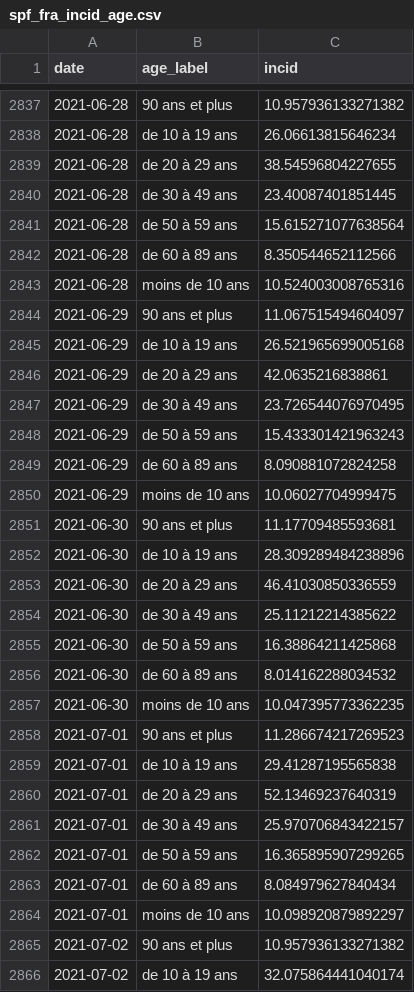
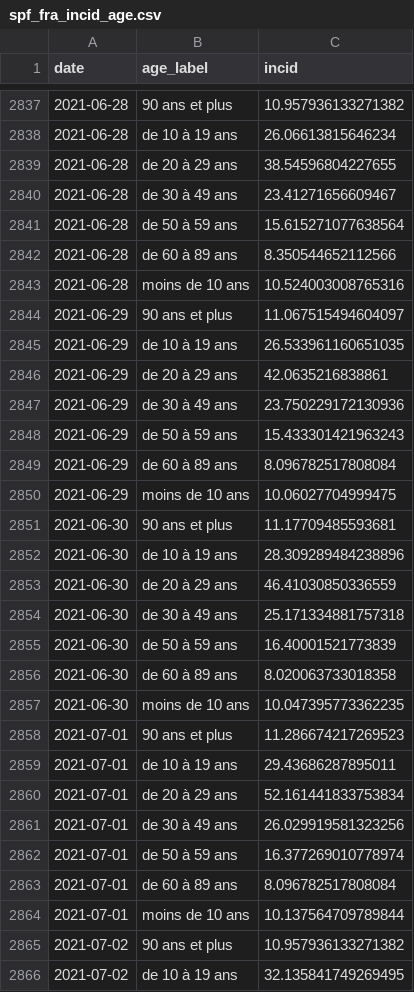
Before and after one commit to rpennacchio/covid-dashboard, a CSV file: data/spf_fra_incid_age.csv, drawn as a sheet; only a part is shown, gaps mark what is left out; the diff covers the shown part only.

Commit message:
'data update'

```diff
--- a/data/spf_fra_incid_age.csv
+++ b/data/spf_fra_incid_age.csv
@@ -2839,3 +2839,3 @@ date,age_label,incid
 2021-06-28,de 20 à 29 ans,38.54596804227655
-2021-06-28,de 30 à 49 ans,23.40087401851445
+2021-06-28,de 30 à 49 ans,23.41271656609467
 2021-06-28,de 50 à 59 ans,15.615271077638564
@@ -2844,7 +2844,7 @@ date,age_label,incid
 2021-06-29,90 ans et plus,11.067515494604097
-2021-06-29,de 10 à 19 ans,26.521965699005168
+2021-06-29,de 10 à 19 ans,26.533961160651035
 2021-06-29,de 20 à 29 ans,42.0635216838861
-2021-06-29,de 30 à 49 ans,23.726544076970495
+2021-06-29,de 30 à 49 ans,23.750229172130936
 2021-06-29,de 50 à 59 ans,15.433301421963243
-2021-06-29,de 60 à 89 ans,8.090881072824258
+2021-06-29,de 60 à 89 ans,8.096782517808084
 2021-06-29,moins de 10 ans,10.06027704999475
@@ -2853,14 +2853,14 @@ date,age_label,incid
 2021-06-30,de 20 à 29 ans,46.41030850336559
-2021-06-30,de 30 à 49 ans,25.11212214385622
-2021-06-30,de 50 à 59 ans,16.38864211425868
-2021-06-30,de 60 à 89 ans,8.014162288034532
+2021-06-30,de 30 à 49 ans,25.171334881757318
+2021-06-30,de 50 à 59 ans,16.40001521773839
+2021-06-30,de 60 à 89 ans,8.020063733018358
 2021-06-30,moins de 10 ans,10.047395773362235
 2021-07-01,90 ans et plus,11.286674217269523
-2021-07-01,de 10 à 19 ans,29.41287195565838
-2021-07-01,de 20 à 29 ans,52.13469237640319
-2021-07-01,de 30 à 49 ans,25.970706843422157
-2021-07-01,de 50 à 59 ans,16.365895907299265
-2021-07-01,de 60 à 89 ans,8.084979627840434
-2021-07-01,moins de 10 ans,10.098920879892297
+2021-07-01,de 10 à 19 ans,29.43686287895011
+2021-07-01,de 20 à 29 ans,52.161441833753834
+2021-07-01,de 30 à 49 ans,26.029919581323256
+2021-07-01,de 50 à 59 ans,16.377269010778974
+2021-07-01,de 60 à 89 ans,8.096782517808084
+2021-07-01,moins de 10 ans,10.137564709789844
 2021-07-02,90 ans et plus,10.957936133271382
-2021-07-02,de 10 à 19 ans,32.075864441040174
+2021-07-02,de 10 à 19 ans,32.135841749269495
```
Also changed, not shown: 7 added rows and 35 edited cells elsewhere in this file, data/hosp_reg.csv, data/incid_dep.csv, 7 other files.
